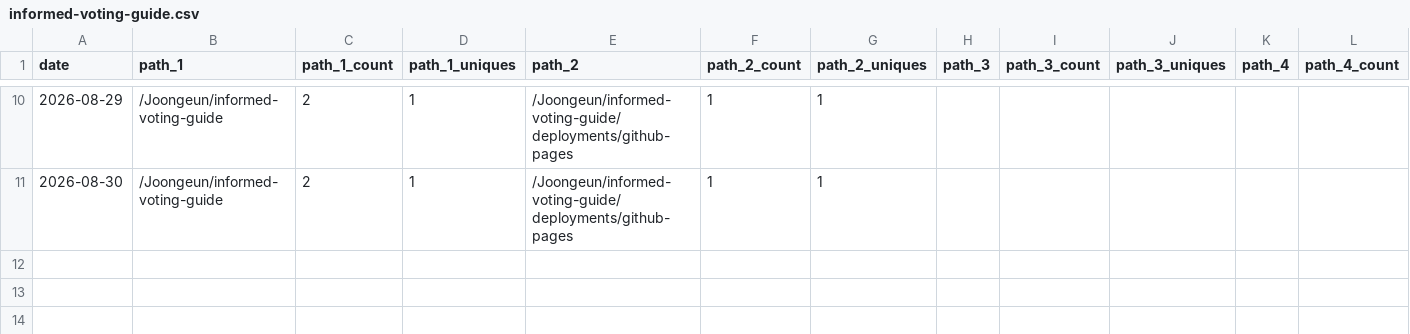
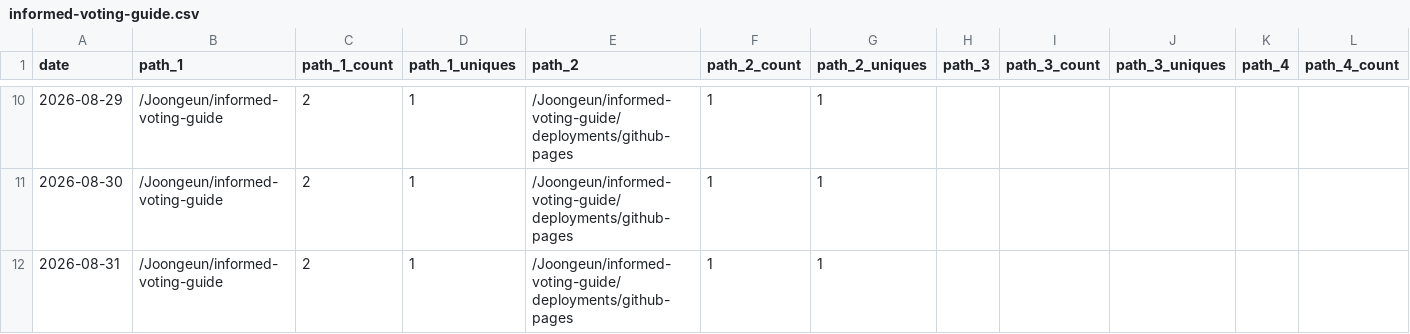
Before and after one commit to Joongeun/Joon_Project_Stats, a CSV file: data/github_paths/informed-voting-guide.csv, drawn as a sheet; only a part is shown, gaps mark what is left out; rows hold the shown columns only; the diff names each change by its address in the sheet, - before the commit and + after, or states it on an @@ line.

```diff
--- a/data/github_paths/informed-voting-guide.csv
+++ b/data/github_paths/informed-voting-guide.csv
+row 12: 2026-08-31 | /Joongeun/informed-voting-guide | 2 | 1 | /Joongeun/informed-voting-guide/deployments/github-pages | 1 | 1
```
Also changed, not shown: data/github_paths/cal_gym_crowd_meter_scraper.csv, data/github_paths/joongeun.github.io.csv, 8 other files.
